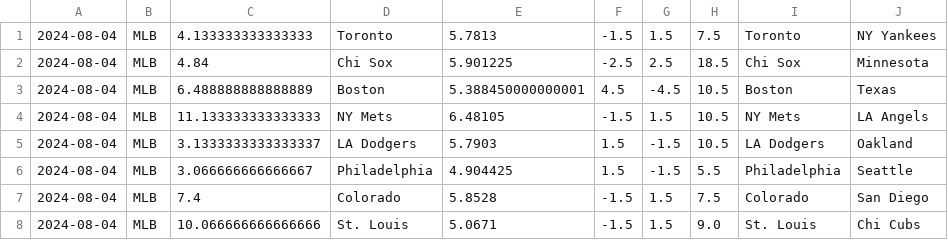
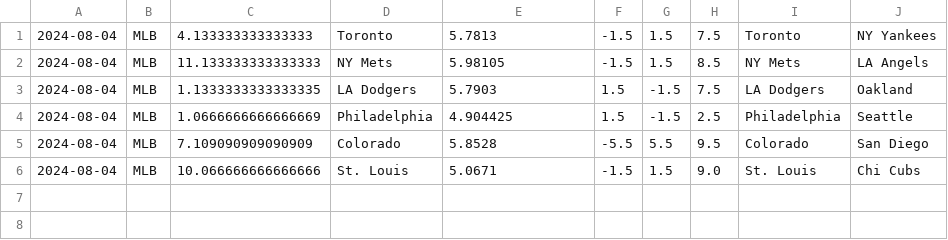
Before and after one commit to cookeda/CapstoneSportsbook, a CSV file: OddsHistory/History/Predictions.csv, drawn as a sheet.

```diff
--- a/OddsHistory/History/Predictions.csv
+++ b/OddsHistory/History/Predictions.csv
@@ -1,8 +1,6 @@
 2024-08-04,MLB,4.133333333333333,Toronto,5.7813,-1.5,1.5,7.5,Toronto,NY Yankees
-2024-08-04,MLB,4.84,Chi Sox,5.901225,-2.5,2.5,18.5,Chi Sox,Minnesota
-2024-08-04,MLB,6.488888888888889,Boston,5.388450000000001,4.5,-4.5,10.5,Boston,Texas
-2024-08-04,MLB,11.133333333333333,NY Mets,6.48105,-1.5,1.5,10.5,NY Mets,LA Angels
-2024-08-04,MLB,3.1333333333333337,LA Dodgers,5.7903,1.5,-1.5,10.5,LA Dodgers,Oakland
-2024-08-04,MLB,3.066666666666667,Philadelphia,4.904425,1.5,-1.5,5.5,Philadelphia,Seattle
-2024-08-04,MLB,7.4,Colorado,5.8528,-1.5,1.5,7.5,Colorado,San Diego
+2024-08-04,MLB,11.133333333333333,NY Mets,5.98105,-1.5,1.5,8.5,NY Mets,LA Angels
+2024-08-04,MLB,1.1333333333333335,LA Dodgers,5.7903,1.5,-1.5,7.5,LA Dodgers,Oakland
+2024-08-04,MLB,1.0666666666666669,Philadelphia,4.904425,1.5,-1.5,2.5,Philadelphia,Seattle
+2024-08-04,MLB,7.109090909090909,Colorado,5.8528,-5.5,5.5,9.5,Colorado,San Diego
 2024-08-04,MLB,10.066666666666666,St. Louis,5.0671,-1.5,1.5,9.0,St. Louis,Chi Cubs
```
Also changed, not shown: 16 other files.
